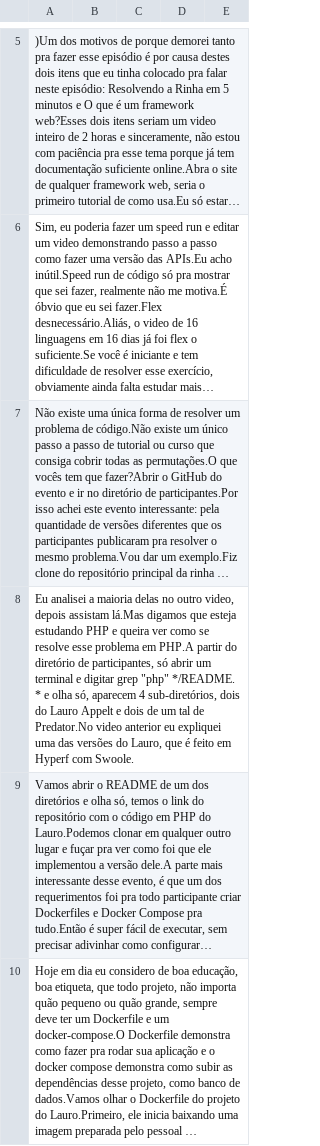
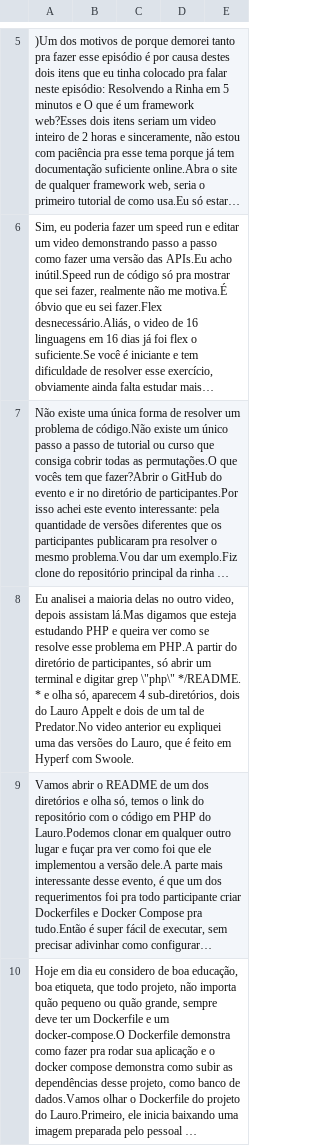
Before and after one commit to igorMSoares/semantic-search-example, a CSV file: semantic-chunks.csv, drawn as a sheet; only a part is shown, gaps mark what is left out; long unchanged cells end in …; the diff covers the shown part only; the diff names each change by its address in the sheet, - before the commit and + after, or states it on an @@ line.

```diff
--- a/semantic-chunks.csv
+++ b/semantic-chunks.csv
-A8: …digitar grep "php" */README. *…
+A8: …digitar grep \"php\" */README. *…
```
Also changed, not shown: 68 edited cells elsewhere in this file, 1 other file.
